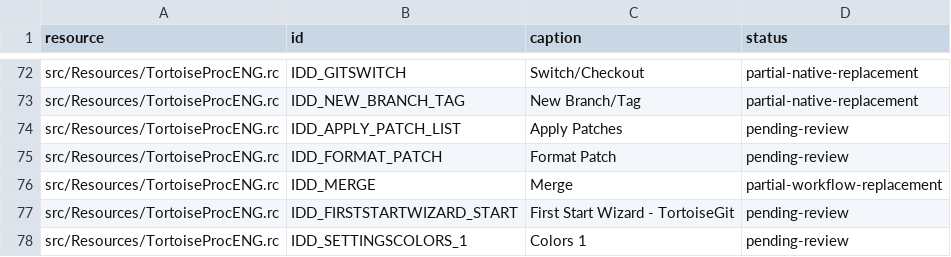
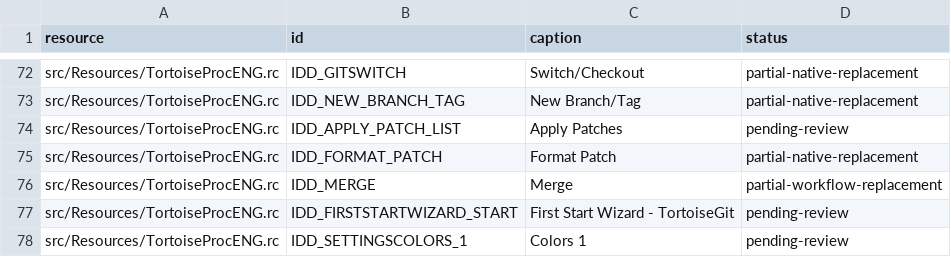
Before and after one commit to jfk-solutions/turtle-git-mac, a CSV file: docs/upstream-dialogs.csv, drawn as a sheet; only a part is shown, gaps mark what is left out.

```diff
--- a/docs/upstream-dialogs.csv
+++ b/docs/upstream-dialogs.csv
@@ -74,3 +74,3 @@ src/Resources/TortoiseProcENG.rc,IDD_NEW_BRANCH_TAG,New Branch/Tag,partial-nativ
 src/Resources/TortoiseProcENG.rc,IDD_APPLY_PATCH_LIST,Apply Patches,pending-review
-src/Resources/TortoiseProcENG.rc,IDD_FORMAT_PATCH,Format Patch,pending-review
+src/Resources/TortoiseProcENG.rc,IDD_FORMAT_PATCH,Format Patch,partial-native-replacement
 src/Resources/TortoiseProcENG.rc,IDD_MERGE,Merge,partial-workflow-replacement
```
Also changed, not shown: docs/upstream-files.csv, 13 other files.
